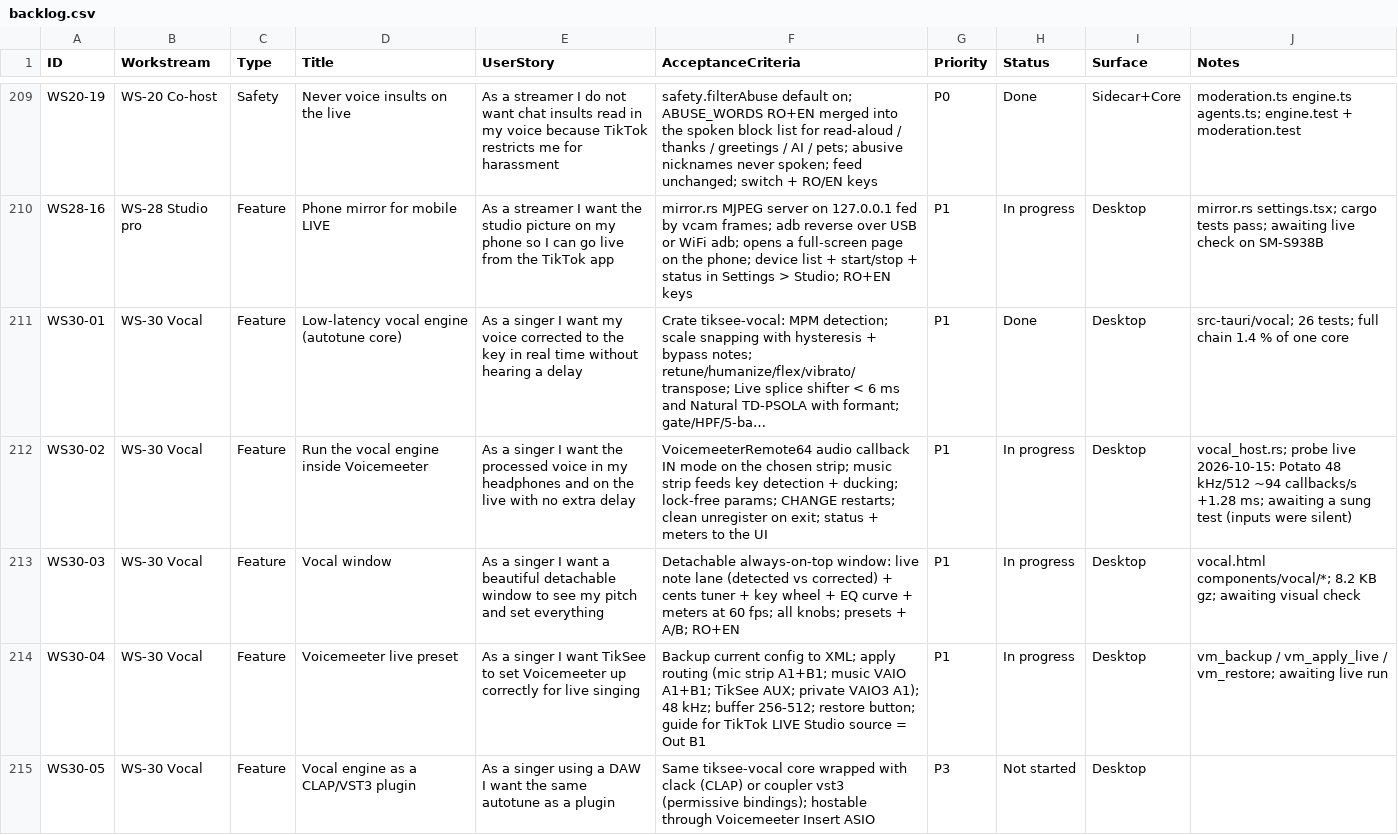
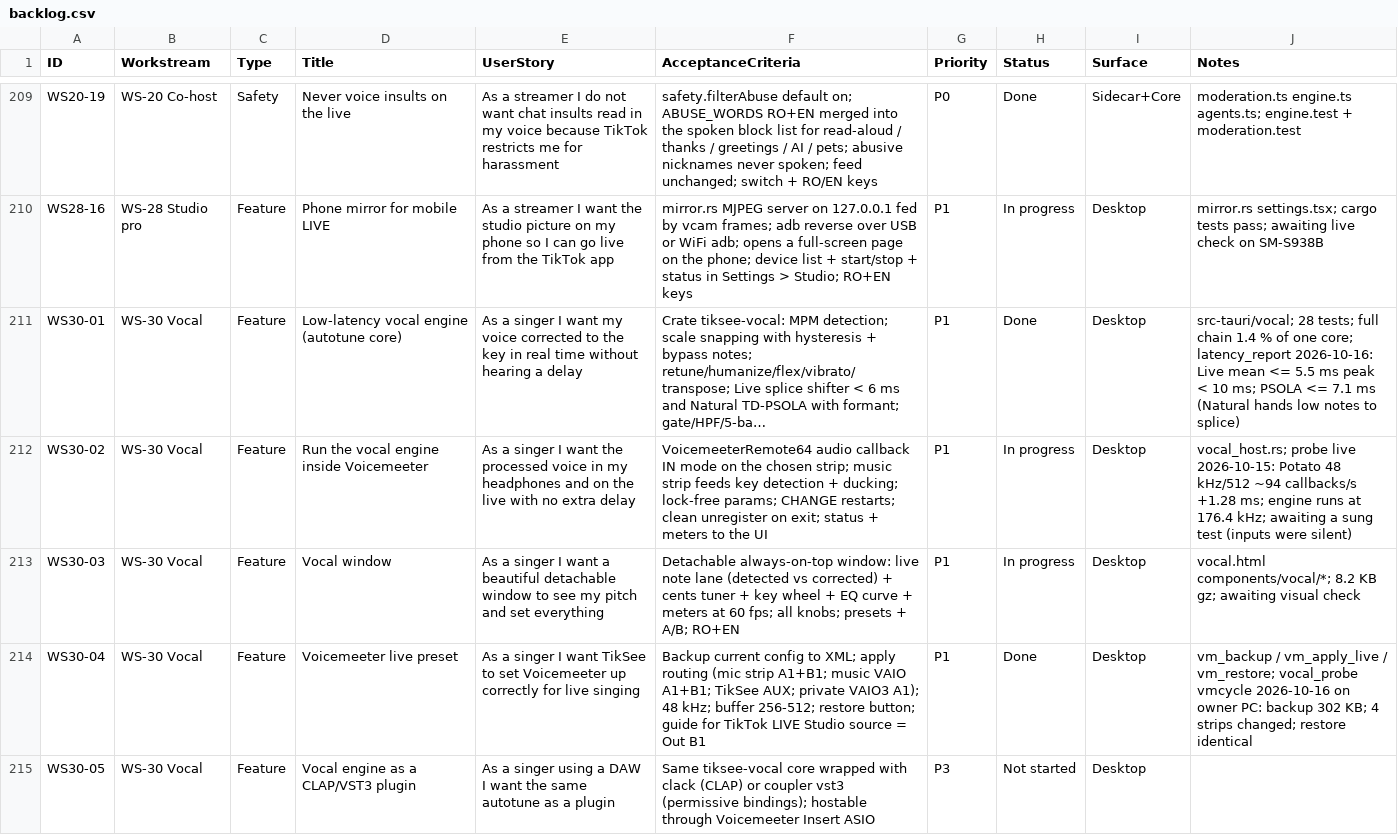
Before and after one commit to dragoscv/selfie-screen, a CSV file: docs/backlog.csv, drawn as a sheet; only a part is shown, gaps mark what is left out; long unchanged cells end in …; the diff names each change by its address in the sheet, - before the commit and + after, or states it on an @@ line.

Commit message:
feat(vocal): measured latency under 6/8 ms (PSOLA slewed clock, Natural hands low notes to splice); Voicemeeter backup/restore cycle check
Agent-Session: term-87216
Agent-Purpose: vocal latency + vm backup/restore check

```diff
--- a/docs/backlog.csv
+++ b/docs/backlog.csv
-J211 (Notes): src-tauri/vocal; 26 tests; full chain 1.4 % of one core
+J211 (Notes): src-tauri/vocal; 28 tests; full chain 1.4 % of one core; latency_report 2026-10-16: Live mean <= 5.5 ms peak < 10 ms; PSOLA <= 7.1 ms (Natural hands low notes to splice)
-J212 (Notes): …+1.28 ms; awaiting a…
+J212 (Notes): …+1.28 ms; engine runs at 176.4 kHz; awaiting a…
-H214 (Status): In progress
+H214 (Status): Done
-J214 (Notes): …/ vm_restore; awaiting live run
+J214 (Notes): …/ vm_restore; vocal_probe vmcycle 2026-10-16 on owner PC: backup 302 KB; 4 strips changed; restore identical
```
Also changed, not shown: 7 other files.
